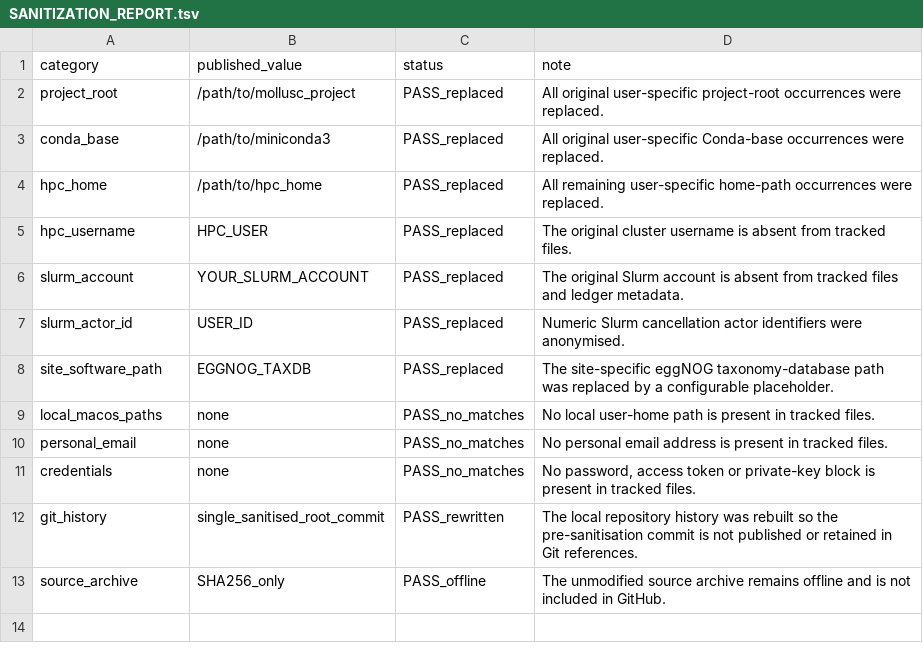
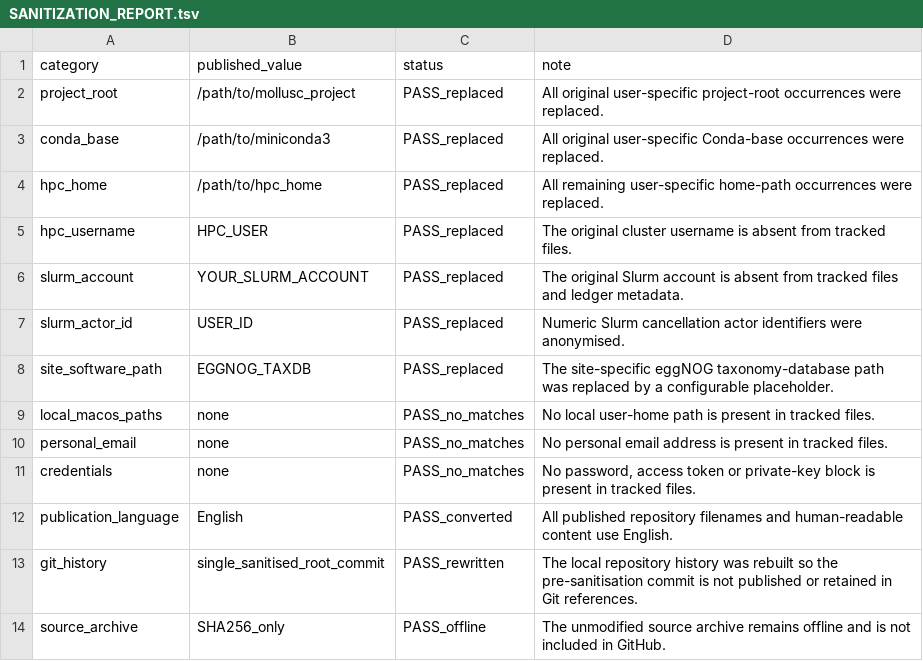
Before and after one commit to GUGUGAGAccb/mollusc-symbiosis-comparative-genomics, a TSV file: metadata/SANITIZATION_REPORT.tsv, drawn as a sheet; the diff names each change by its address in the sheet, - before the commit and + after, or states it on an @@ line.

Commit message:
Record English-only publication status

```diff
--- a/metadata/SANITIZATION_REPORT.tsv
+++ b/metadata/SANITIZATION_REPORT.tsv
+row 12: publication_language | English | PASS_converted | All published repository filenames and human-readable content use English.
```
